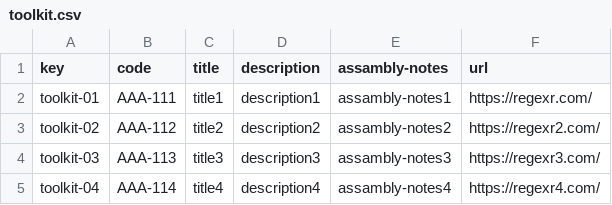
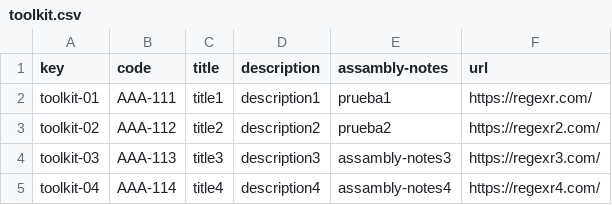
Before and after one commit to RafaJF/Acme-Toolkits, a CSV file: src/main/webapp/WEB-INF/resources/sample-data/toolkit.csv, drawn as a sheet.

```diff
--- a/src/main/webapp/WEB-INF/resources/sample-data/toolkit.csv
+++ b/src/main/webapp/WEB-INF/resources/sample-data/toolkit.csv
@@ -1,4 +1,4 @@
 key,code,title,description,assambly-notes,url
-toolkit-01,AAA-111,title1,description1,assambly-notes1,https://regexr.com/
-toolkit-02,AAA-112,title2,description2,assambly-notes2,https://regexr2.com/
+toolkit-01,AAA-111,title1,description1,prueba1,https://regexr.com/
+toolkit-02,AAA-112,title2,description2,prueba2,https://regexr2.com/
 toolkit-03,AAA-113,title3,description3,assambly-notes3,https://regexr3.com/
```
Also changed, not shown: src/main/webapp/WEB-INF/resources/sample-data/quantity.csv, 11 other files.
